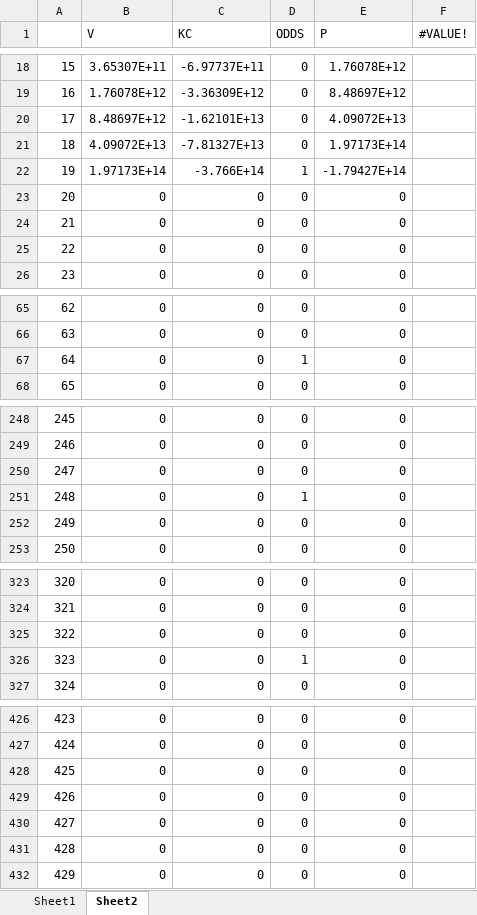
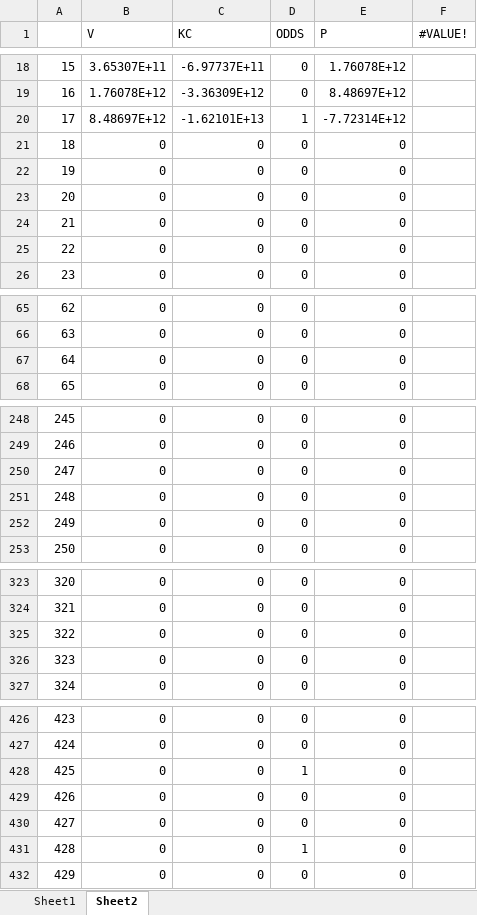
Before and after one commit to moose1089/pynomo, an Excel workbook: kctest.xlsx, sheet Sheet2, drawn as a sheet; only a part is shown, gaps mark what is left out; values as stored, in another font and other column widths than the file's, no borders; the diff covers the shown part only; the diff names each change by its address in the sheet, - before the commit and + after, or states it on an @@ line.

```diff
--- a/kctest.xlsx (sheet Sheet2)
+++ b/kctest.xlsx (sheet Sheet2)
-D20 (ODDS): 0
+D20 (ODDS): 1
-E20 (P): 4.09072E+13
+E20 (P): -7.72314E+12
-B21 (V): 4.09072E+13
+B21 (V): 0
-C21 (KC): -7.81327E+13
+C21 (KC): 0
-E21 (P): 1.97173E+14
+E21 (P): 0
-B22 (V): 1.97173E+14
+B22 (V): 0
-C22 (KC): -3.766E+14
+C22 (KC): 0
-D22 (ODDS): 1
+D22 (ODDS): 0
-E22 (P): -1.79427E+14
+E22 (P): 0
-D67 (ODDS): 1
+D67 (ODDS): 0
-D251 (ODDS): 1
+D251 (ODDS): 0
-D326 (ODDS): 1
+D326 (ODDS): 0
-D428 (ODDS): 0
+D428 (ODDS): 1
-D431 (ODDS): 0
+D431 (ODDS): 1
```
Also changed, not shown: 4 edited cells elsewhere in this sheet, 5 other files.
